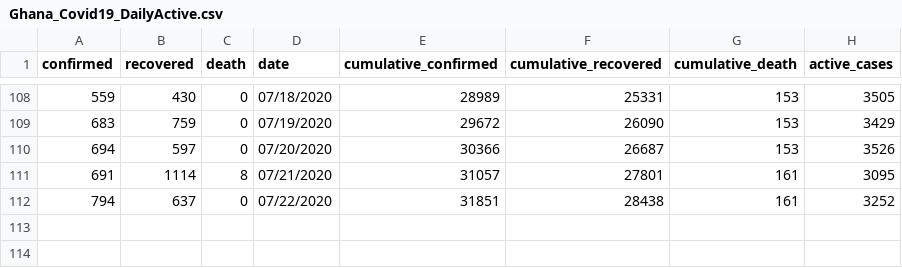
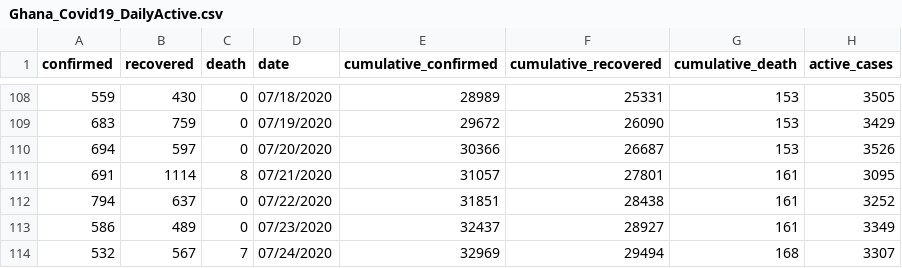
Before and after one commit to sammyhawkrad/ghana-covid-19-dataset, a CSV file: Ghana_Covid19_DailyActive.csv, drawn as a sheet; only a part is shown, gaps mark what is left out; the diff names each change by its address in the sheet, - before the commit and + after, or states it on an @@ line.

Commit message:
July 24 update

```diff
--- a/Ghana_Covid19_DailyActive.csv
+++ b/Ghana_Covid19_DailyActive.csv
+row 113: 586 | 489 | 0 | 07/23/2020 | 32437 | 28927 | 161 | 3349
+row 114: 532 | 567 | 7 | 07/24/2020 | 32969 | 29494 | 168 | 3307
```
